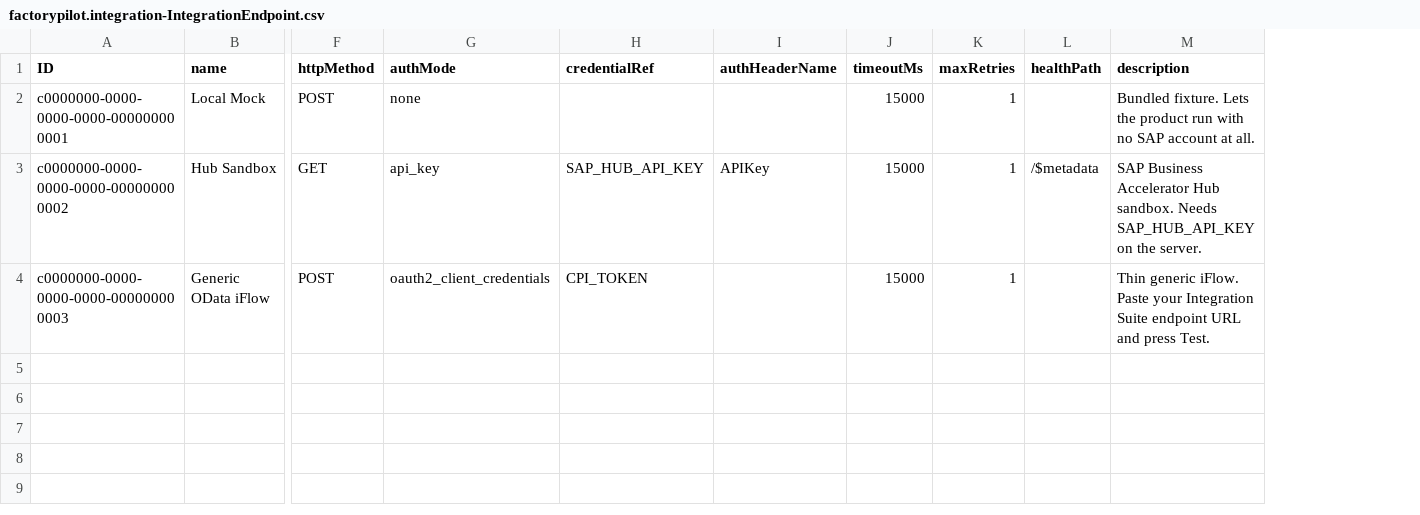
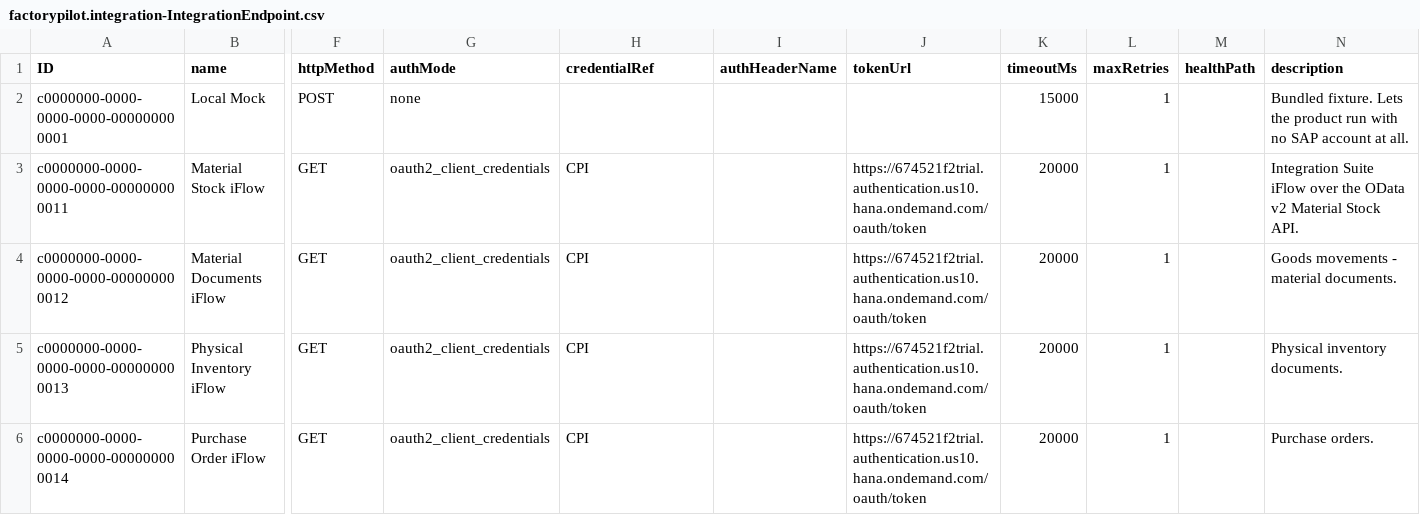
Before and after one commit to pavankolla03/FactoryPilot_CAP, a CSV file: apps/cap/db/data/factorypilot.integration-IntegrationEndpoint.csv, drawn as a sheet; only a part is shown, gaps mark what is left out; removed rows and columns are numbered as before the commit, all else as after; rows hold the shown columns only; the diff names each change by its address in the sheet, - before the commit and + after, or states it on an @@ line.

```diff
--- a/apps/cap/db/data/factorypilot.integration-IntegrationEndpoint.csv
+++ b/apps/cap/db/data/factorypilot.integration-IntegrationEndpoint.csv
+column J (tokenUrl), empty
-row 3: c0000000-0000-0000-0000-000000000002 | Hub Sandbox | GET | api_key | SAP_HUB_API_KEY | APIKey | 15000 | 1 | /$metadata | SAP Business Accelerator Hub sandbox. Needs SAP_HUB_API_KEY on the server.
-row 4: c0000000-0000-0000-0000-000000000003 | Generic OData iFlow | POST | oauth2_client_credentials | CPI_TOKEN |  | 15000 | 1 |  | Thin generic iFlow. Paste your Integration Suite endpoint URL and press Test.
+row 3: c0000000-0000-0000-0000-000000000011 | Material Stock iFlow | GET | oauth2_client_credentials | CPI |  | https://674521f2trial.authentication.us10.hana.ondemand.com/oauth/token | 20000 | 1 |  | Integration Suite iFlow over the OData v2 Material Stock API.
+row 4: c0000000-0000-0000-0000-000000000012 | Material Documents iFlow | GET | oauth2_client_credentials | CPI |  | https://674521f2trial.authentication.us10.hana.ondemand.com/oauth/token | 20000 | 1 |  | Goods movements - material documents.
+row 5: c0000000-0000-0000-0000-000000000013 | Physical Inventory iFlow | GET | oauth2_client_credentials | CPI |  | https://674521f2trial.authentication.us10.hana.ondemand.com/oauth/token | 20000 | 1 |  | Physical inventory documents.
+row 6: c0000000-0000-0000-0000-000000000014 | Purchase Order iFlow | GET | oauth2_client_credentials | CPI |  | https://674521f2trial.authentication.us10.hana.ondemand.com/oauth/token | 20000 | 1 |  | Purchase orders.
```
Also changed, not shown: apps/cap/db/data/factorypilot.config-BusinessObjectConfig.csv, 3 other files.
